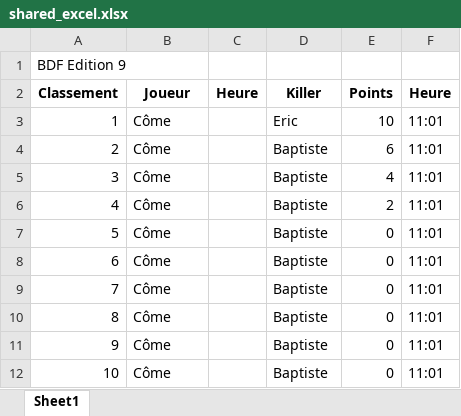
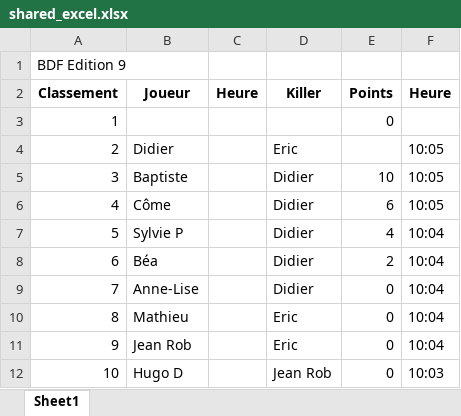
Before and after one commit to come-collab/manipulating_excels, an Excel workbook: Manipulating Excels with Code/shared_excel.xlsx, sheet Sheet1, drawn as a sheet; values as stored, in another font and other column widths than the file's, no borders; the diff names each change by its address in the sheet, - before the commit and + after, or states it on an @@ line.

```diff
--- a/Manipulating Excels with Code/shared_excel.xlsx (sheet Sheet1)
+++ b/Manipulating Excels with Code/shared_excel.xlsx (sheet Sheet1)
-B3 (Joueur): Côme
+B3 (Joueur): (empty)
-D3 (Killer): Eric
+D3 (Killer): (empty)
-E3 (Points): 10
+E3 (Points): 0
-F3 (Heure): 11:01
+F3 (Heure): (empty)
-B4 (Joueur): Côme
+B4 (Joueur): Didier
-D4 (Killer): Baptiste
+D4 (Killer): Eric
-E4 (Points): 6
+E4 (Points): (empty)
-F4:F6 (Heure): 11:01
+F4:F6 (Heure): 10:05
-B5 (Joueur): Côme
+B5 (Joueur): Baptiste
-D5:D9 (Killer): Baptiste
+D5:D9 (Killer): Didier
-E5 (Points): 4
+E5 (Points): 10
-E6 (Points): 2
+E6 (Points): 6
-B7 (Joueur): Côme
+B7 (Joueur): Sylvie P
-E7 (Points): 0
+E7 (Points): 4
-F7:F11 (Heure): 11:01
+F7:F11 (Heure): 10:04
-B8 (Joueur): Côme
+B8 (Joueur): Béa
-E8 (Points): 0
+E8 (Points): 2
-B9 (Joueur): Côme
+B9 (Joueur): Anne-Lise
-B10 (Joueur): Côme
+B10 (Joueur): Mathieu
-D10:D11 (Killer): Baptiste
+D10:D11 (Killer): Eric
-B11 (Joueur): Côme
+B11 (Joueur): Jean Rob
-B12 (Joueur): Côme
+B12 (Joueur): Hugo D
-D12 (Killer): Baptiste
+D12 (Killer): Jean Rob
-F12 (Heure): 11:01
+F12 (Heure): 10:03
```
Also changed, not shown: 1 other file.
